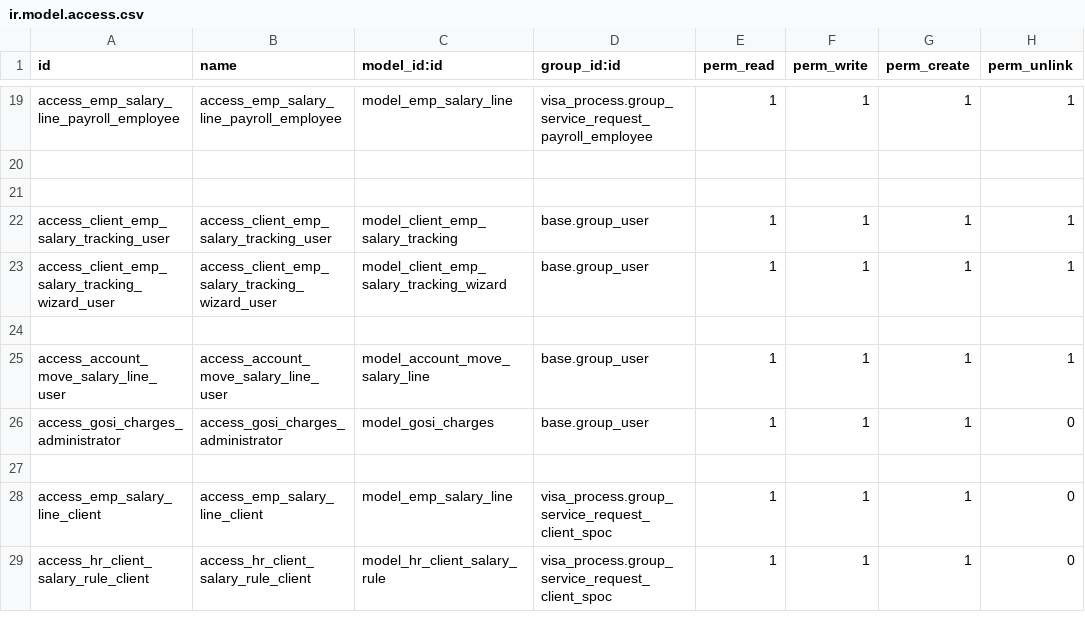
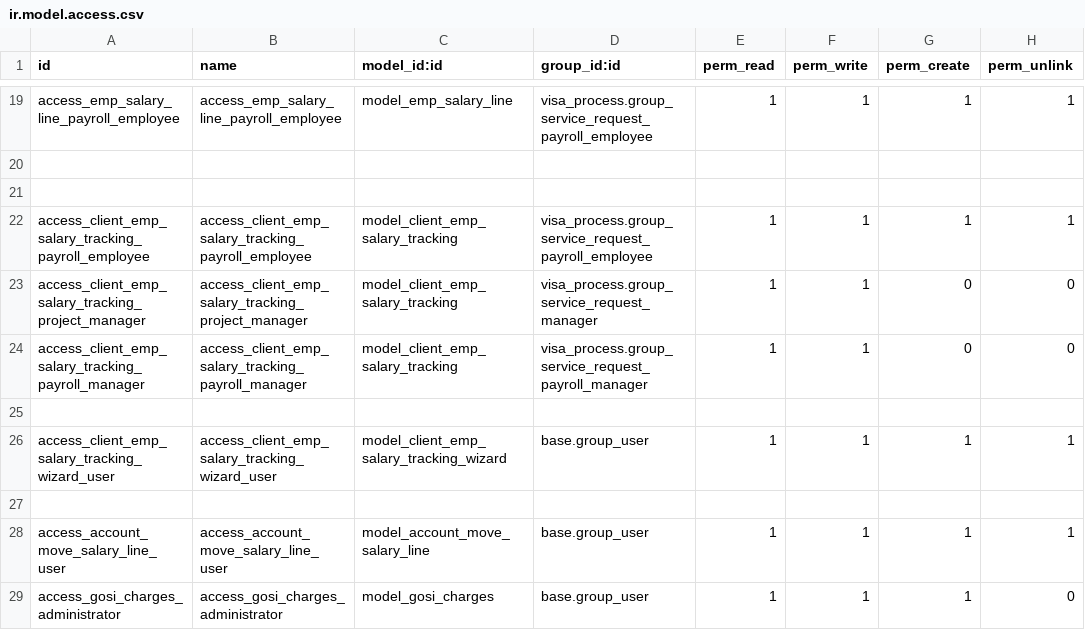
Before and after one commit to Deekshithhm27/aamalcom, a CSV file: aamalcom_payroll/security/ir.model.access.csv, drawn as a sheet; only a part is shown, gaps mark what is left out; the shorter side is filled out with more unchanged rows.

Commit message:
changed acess rights for external payroll process

```diff
--- a/aamalcom_payroll/security/ir.model.access.csv
+++ b/aamalcom_payroll/security/ir.model.access.csv
@@ -21,3 +21,6 @@ access_emp_salary_line_payroll_employee,access_emp_salary_line_payroll_employee,
 
-access_client_emp_salary_tracking_user,access_client_emp_salary_tracking_user,model_client_emp_salary_tracking,base.group_user,1,1,1,1
+access_client_emp_salary_tracking_payroll_employee,access_client_emp_salary_tracking_payroll_employee,model_client_emp_salary_tracking,visa_process.group_service_request_payroll_employee,1,1,1,1
+access_client_emp_salary_tracking_project_manager,access_client_emp_salary_tracking_project_manager,model_client_emp_salary_tracking,visa_process.group_service_request_manager,1,1,0,0
+access_client_emp_salary_tracking_payroll_manager,access_client_emp_salary_tracking_payroll_manager,model_client_emp_salary_tracking,visa_process.group_service_request_payroll_manager,1,1,0,0
+
 access_client_emp_salary_tracking_wizard_user,access_client_emp_salary_tracking_wizard_user,model_client_emp_salary_tracking_wizard,base.group_user,1,1,1,1
```
Also changed, not shown: 2 other files.
